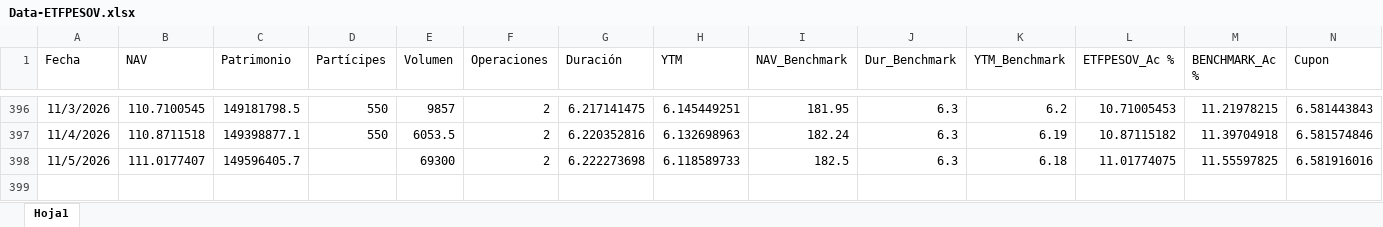
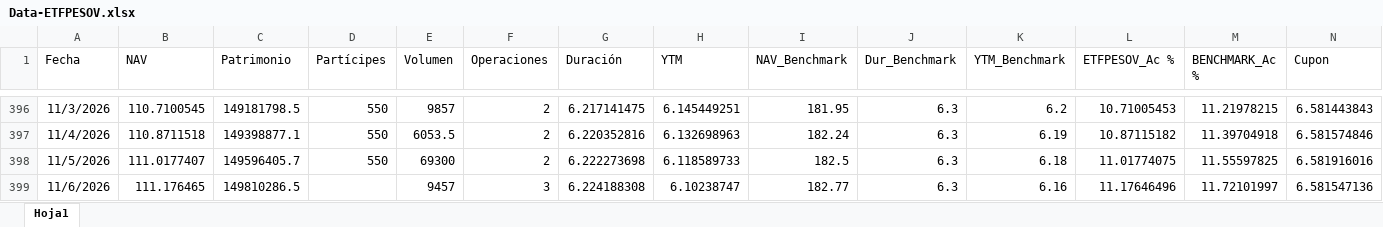
Before and after one commit to JoFRN26/Dashboards_EDAM, an Excel workbook: ETFPESOV/General/Data-ETFPESOV.xlsx, sheet Hoja1, drawn as a sheet; only a part is shown, gaps mark what is left out; values as stored, in another font and other column widths than the file's, no borders; rows hold the shown columns only; the diff names each change by its address in the sheet, - before the commit and + after, or states it on an @@ line.

Commit message:
Actualizar Data-ETFPESOV.xlsx (08/11/2026 22:41)

```diff
--- a/ETFPESOV/General/Data-ETFPESOV.xlsx (sheet Hoja1)
+++ b/ETFPESOV/General/Data-ETFPESOV.xlsx (sheet Hoja1)
-D398 (Partícipes): (empty)
+D398 (Partícipes): 550
+row 399: 11/6/2026 | 111.176465 | 149810286.5 |  | 9457 | 3 | 6.224188308 | 6.10238747 | 182.77 | 6.3 | 6.16 | 11.17646496 | 11.72101997 | 6.581547136
```
